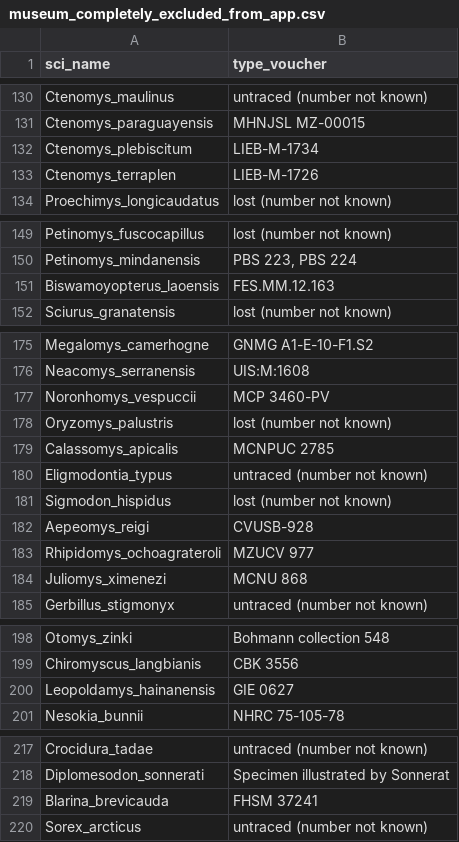
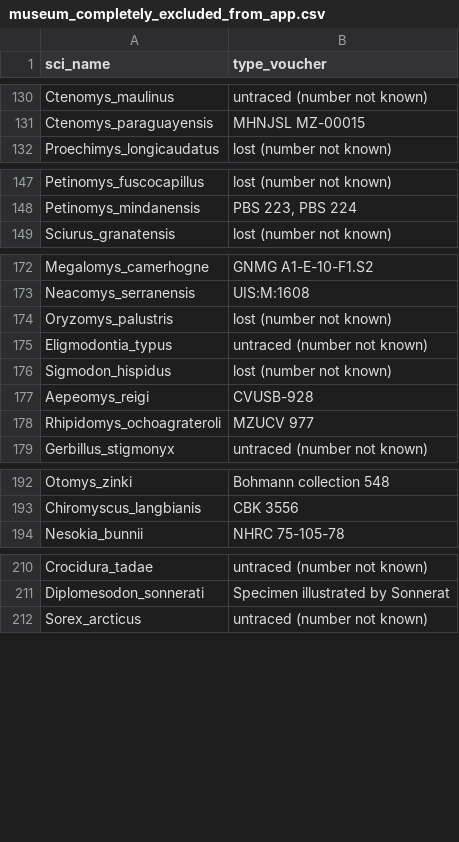
Before and after one commit to ulfboge/MDD, a CSV file: mdd_project/data/review/museum_completely_excluded_from_app.csv, drawn as a sheet; only a part is shown, gaps mark what is left out; the diff covers the shown part only.

```diff
--- a/mdd_project/data/review/museum_completely_excluded_from_app.csv
+++ b/mdd_project/data/review/museum_completely_excluded_from_app.csv
@@ -131,4 +131,2 @@ Ctenomys_maulinus,untraced (number not known)
 Ctenomys_paraguayensis,MHNJSL MZ-00015
-Ctenomys_plebiscitum,LIEB-M-1734
-Ctenomys_terraplen,LIEB-M-1726
 Proechimys_longicaudatus,lost (number not known)
@@ -150,3 +148,2 @@ Petinomys_fuscocapillus,lost (number not known)
 Petinomys_mindanensis,"PBS 223, PBS 224"
-Biswamoyopterus_laoensis,FES.MM.12.163
 Sciurus_granatensis,lost (number not known)
@@ -176,5 +173,3 @@ Megalomys_camerhogne,GNMG A1-E-10-F1.S2
 Neacomys_serranensis,UIS:M:1608
-Noronhomys_vespuccii,MCP 3460-PV
 Oryzomys_palustris,lost (number not known)
-Calassomys_apicalis,MCNPUC 2785
 Eligmodontia_typus,untraced (number not known)
@@ -183,3 +178,2 @@ Aepeomys_reigi,CVUSB-928
 Rhipidomys_ochoagrateroli,MZUCV 977
-Juliomys_ximenezi,MCNU 868
 Gerbillus_stigmonyx,untraced (number not known)
@@ -199,3 +193,2 @@ Otomys_zinki,Bohmann collection 548
 Chiromyscus_langbianis,CBK 3556
-Leopoldamys_hainanensis,GIE 0627
 Nesokia_bunnii,NHRC 75-105-78
@@ -218,3 +211,2 @@ Crocidura_tadae,untraced (number not known)
 Diplomesodon_sonnerati,Specimen illustrated by Sonnerat
-Blarina_brevicauda,FHSM 37241
 Sorex_arcticus,untraced (number not known)
```
Also changed, not shown: 4 removed rows elsewhere in this file, TypeSpecimenMetadata_v2.4.csv, mdd_project/data/review/museum_completely_excluded_prefix_counts.csv, 4 other files.
